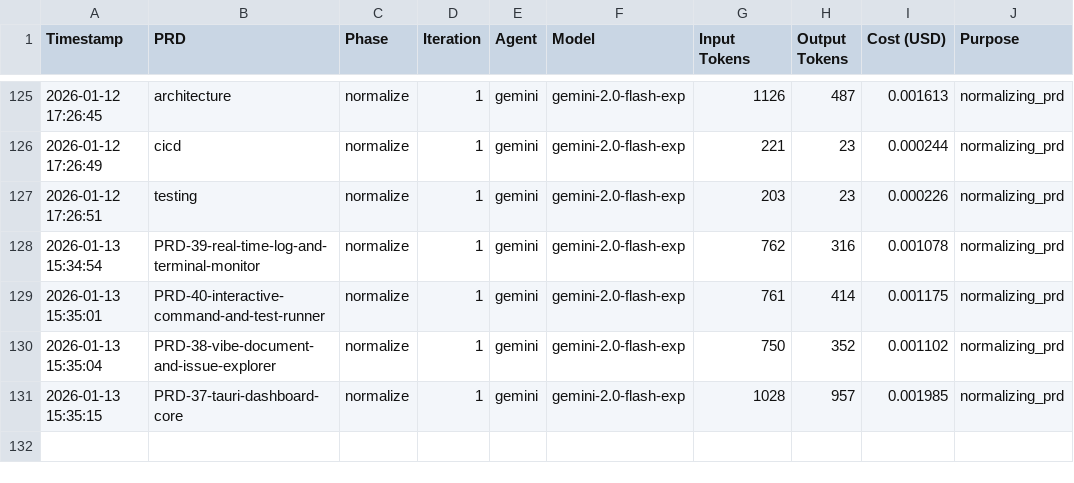
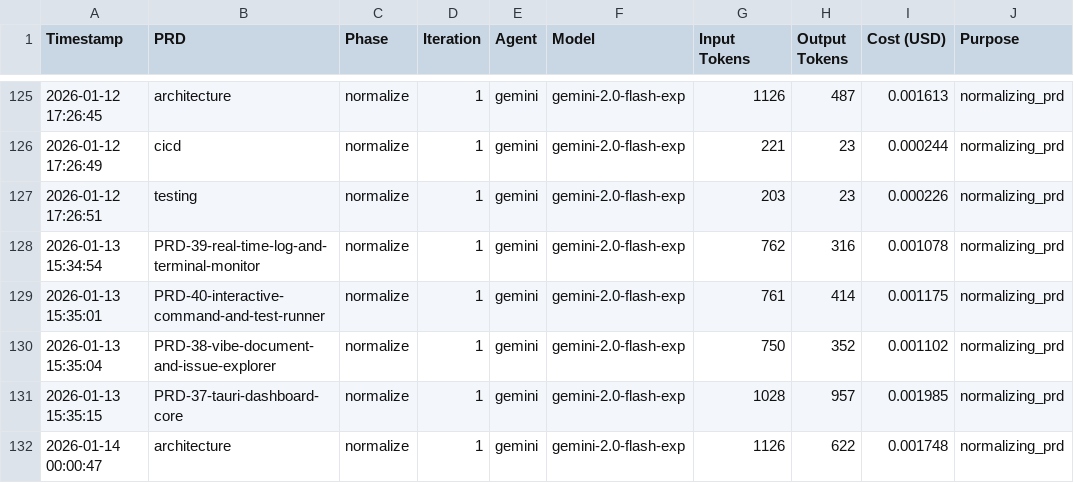
Before and after one commit to jmfk/vibe-tools, a CSV file: implementation/costs/usage.csv, drawn as a sheet; only a part is shown, gaps mark what is left out; the diff names each change by its address in the sheet, - before the commit and + after, or states it on an @@ line.

Commit message:
vibe: reconciliation step 'Architecture Setup' complete

```diff
--- a/implementation/costs/usage.csv
+++ b/implementation/costs/usage.csv
+row 132: 2026-01-14 00:00:47 | architecture | normalize | 1 | gemini | gemini-2.0-flash-exp | 1126 | 622 | 0.001748 | normalizing_prd
```
Also changed, not shown: 56 other files.
